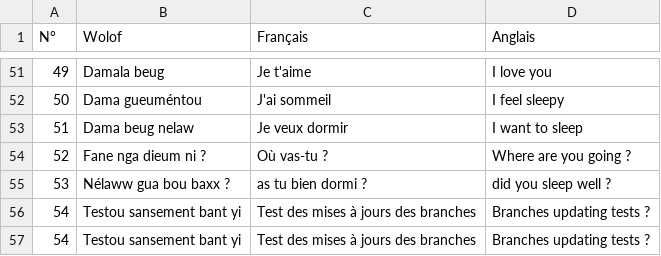
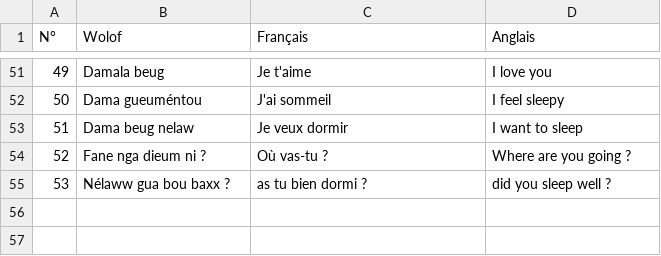
Before and after one commit to MedouneSGB/Waxtane, a CSV file: data/waxtane.csv, drawn as a sheet; only a part is shown, gaps mark what is left out; the diff names each change by its address in the sheet, - before the commit and + after, or states it on an @@ line.

Commit message:
reset tests

```diff
--- a/data/waxtane.csv
+++ b/data/waxtane.csv
-row 56: 54 | Testou sansement bant yi | Test des mises à jours des branches | Branches updating tests ?
-row 57: 54 | Testou sansement bant yi | Test des mises à jours des branches | Branches updating tests ?
```
